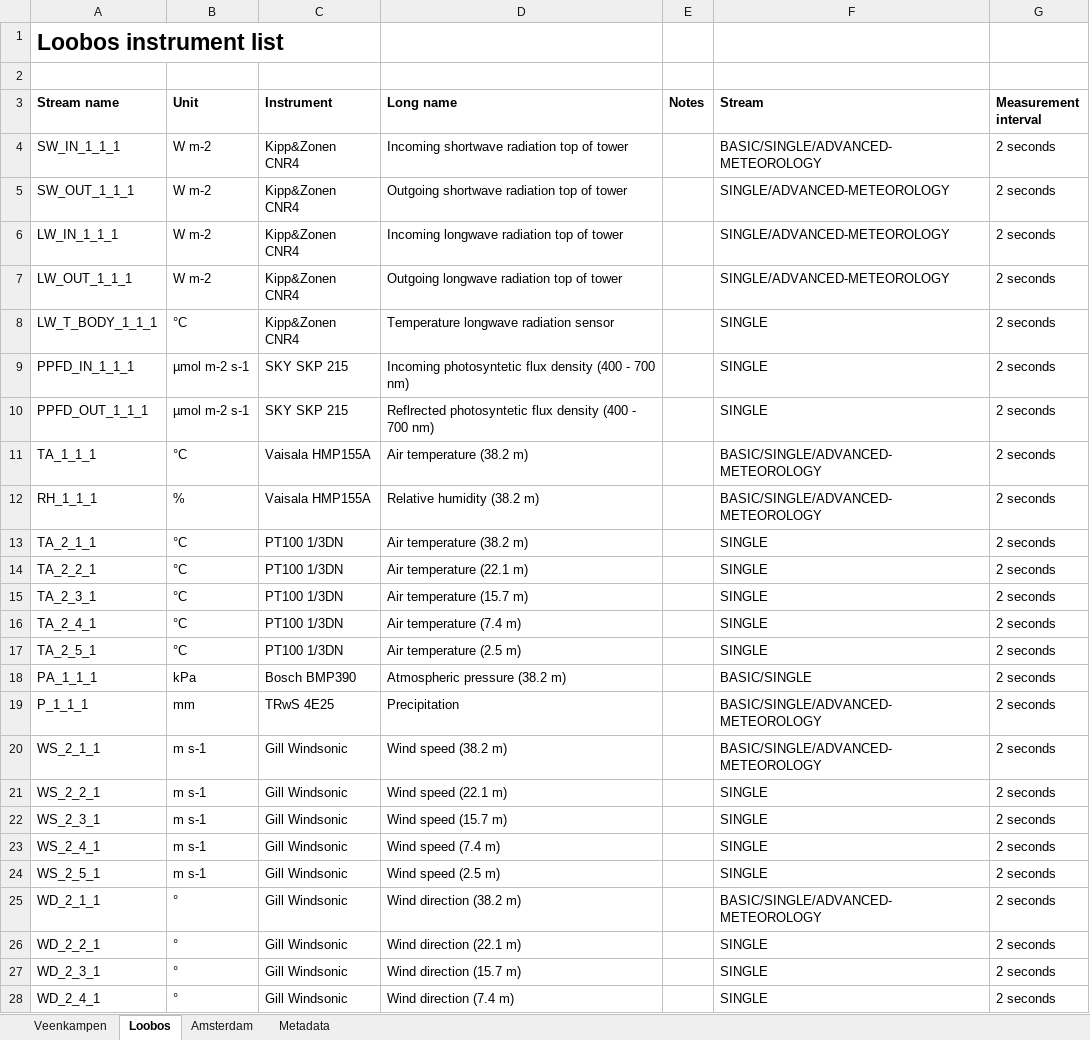
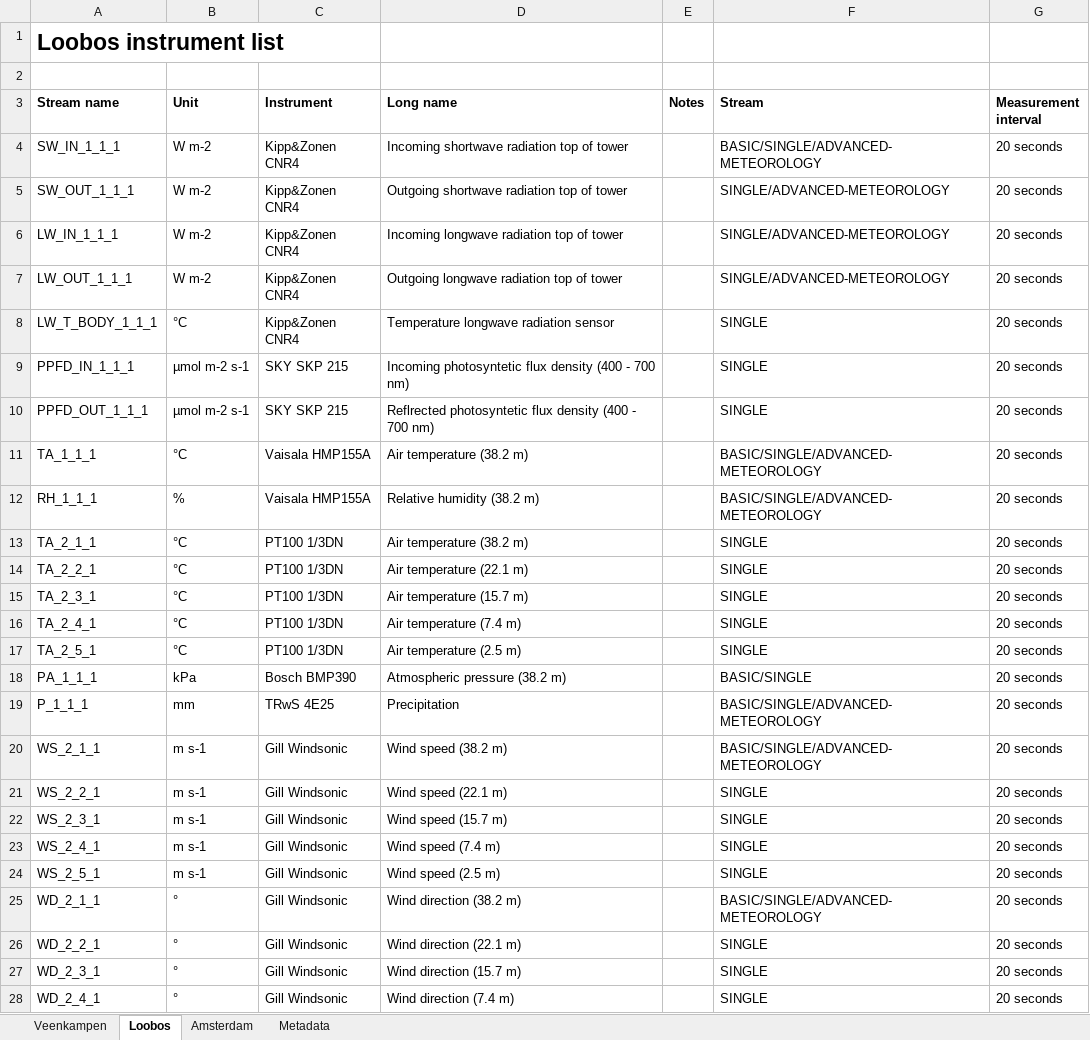
Before and after one commit to MAQ-Observations/post-processing, an Excel workbook: InstrumentList_v1.1.xlsx, sheet Loobos, drawn as a sheet; only a part is shown; values as stored, in another font and other column widths than the file's, no borders; the diff covers the shown part only; the diff names each change by its address in the sheet, - before the commit and + after, or states it on an @@ line.

Commit message:
Updated measurement interval
Updated measurement interval for many variables across Veenkampen, Loobos and Amsterdam

```diff
--- a/InstrumentList_v1.1.xlsx (sheet Loobos)
+++ b/InstrumentList_v1.1.xlsx (sheet Loobos)
-G4:G28 (Measurement interval): 2 seconds
+G4:G28 (Measurement interval): 20 seconds
```
Also changed, not shown: 8 edited cells elsewhere in this sheet, sheet Veenkampen, sheet Metadata, sheet Amsterdam.
